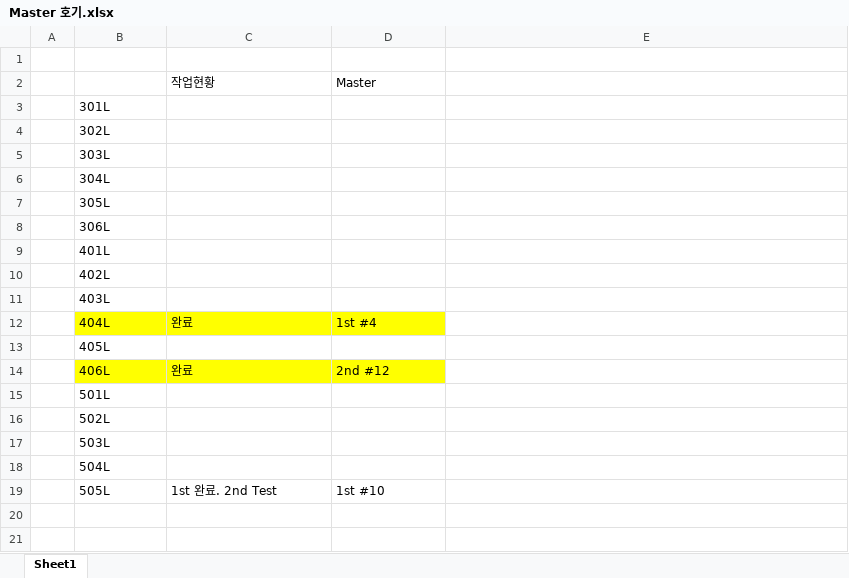
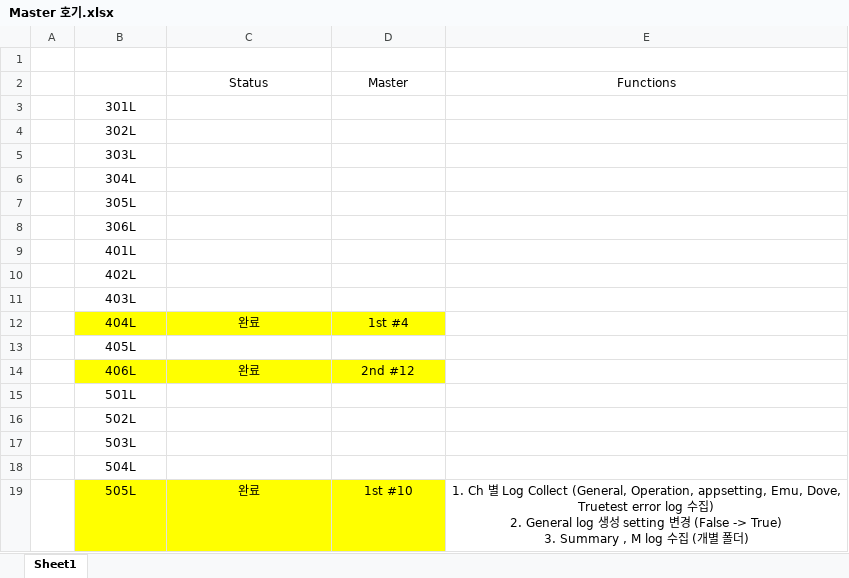
Before and after one commit to Daniel-YangTaiYoon/Batch, an Excel workbook: Master 호기.xlsx, sheet Sheet1, drawn as a sheet; values as stored, in another font and other column widths than the file's, no borders; removed rows and columns are numbered as before the commit, all else as after; ↵ is a line break in a cell; the diff names each change by its address in the sheet, - before the commit and + after, or states it on an @@ line.

```diff
--- a/Master 호기.xlsx (sheet Sheet1)
+++ b/Master 호기.xlsx (sheet Sheet1)
-row 2:  |  | 작업현황 | Master
+row 2:  |  | Status | Master | Functions
-B3:B11 alignment: left
+B3:B11 alignment: center
-B12:D12 alignment: left
+B12:D12 alignment: center
-B13 alignment: left
+B13 alignment: center
-B14:D14 alignment: left
+B14:D14 alignment: center
-B15:B18 alignment: left
+B15:B18 alignment: center
@@ B19:D19 alignment: left → center, fill: none → #FFFF00 @@
-C19: 1st 완료. 2nd Test
+C19: 완료
-E19: (empty)
+E19: 1. Ch 별 Log Collect (General, Operation, appsetting, Emu, Dove, Truetest error log 수집) ↵ 2. General log 생성 setting 변경 (False -> True) ↵ 3. Summary , M log 수집 (개별 폴더)
```
Also changed, not shown: Monthly Checking Table.xlsx, 2 other files.
